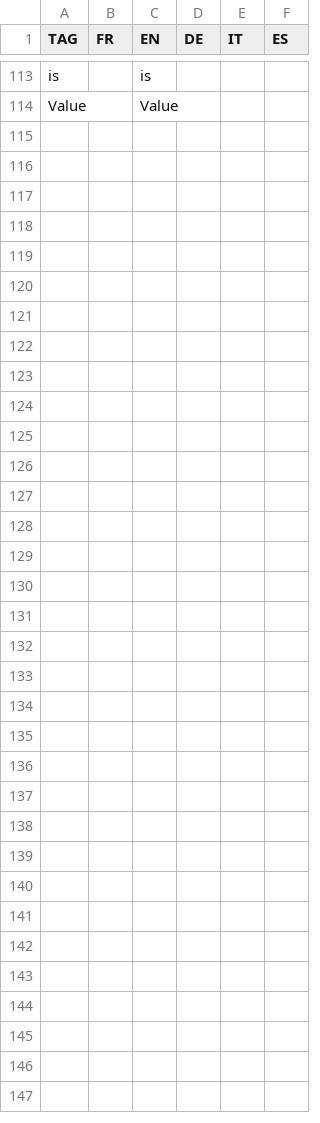
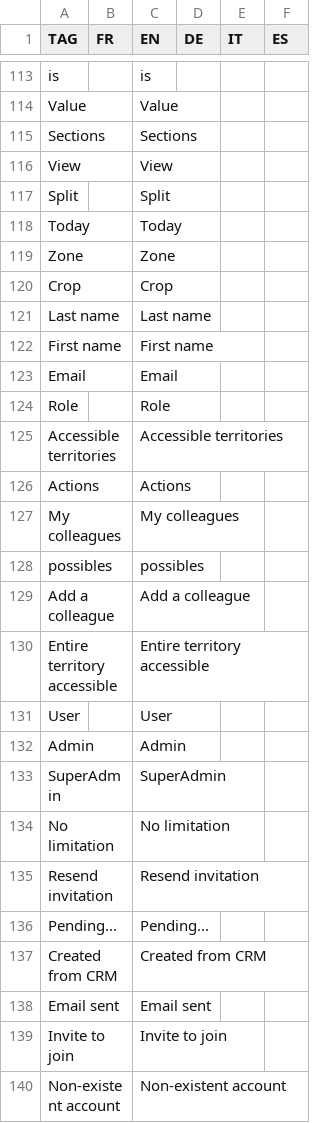
Before and after one commit to hyperplanning/hyperassets, a CSV file: translatedmessages.csv, drawn as a sheet; only a part is shown, gaps mark what is left out; the diff names each change by its address in the sheet, - before the commit and + after, or states it on an @@ line.

Commit message:
Update translatedmessages.csv

```diff
--- a/translatedmessages.csv
+++ b/translatedmessages.csv
+row 115: Sections |  | Sections
+row 116: View |  | View
+row 117: Split |  | Split
+row 118: Today |  | Today
+row 119: Zone |  | Zone
+row 120: Crop |  | Crop
+row 121: Last name |  | Last name
+row 122: First name |  | First name
+row 123: Email |  | Email
+row 124: Role |  | Role
+row 125: Accessible territories |  | Accessible territories
+row 126: Actions |  | Actions
+row 127: My colleagues |  | My colleagues
+row 128: possibles |  | possibles
+row 129: Add a colleague |  | Add a colleague
+row 130: Entire territory accessible |  | Entire territory accessible
+row 131: User |  | User
+row 132: Admin |  | Admin
+row 133: SuperAdmin |  | SuperAdmin
+row 134: No limitation |  | No limitation
+row 135: Resend invitation |  | Resend invitation
+row 136: Pending... |  | Pending...
+row 137: Created from CRM |  | Created from CRM
+row 138: Email sent |  | Email sent
+row 139: Invite to join |  | Invite to join
+row 140: Non-existent account |  | Non-existent account
```
